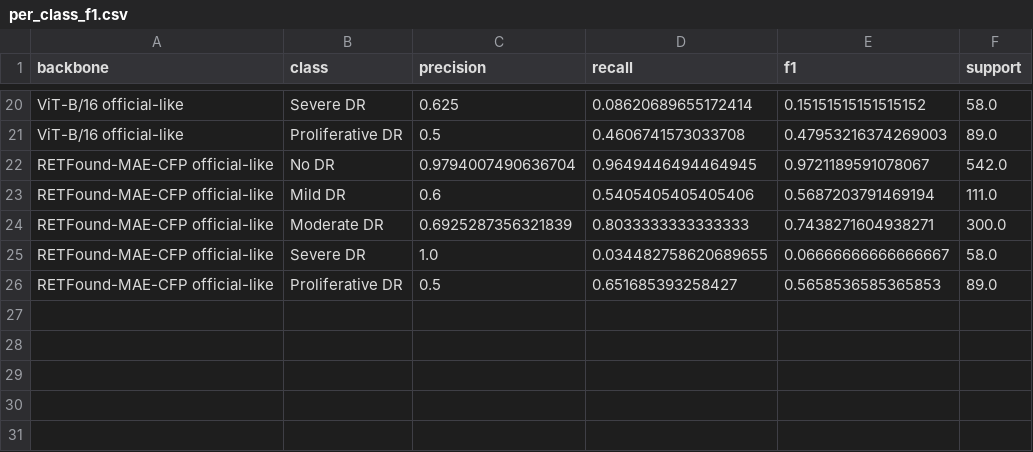
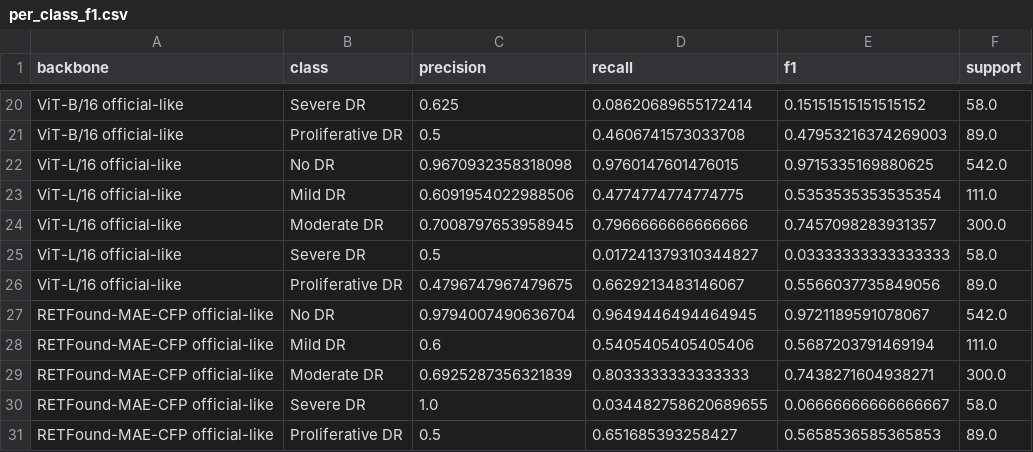
Before and after one commit to LIU-Rong-Tao/ophagent-medical-ai-agent, a CSV file: experiments/summary/v0_5_2/per_class_f1.csv, drawn as a sheet; only a part is shown, gaps mark what is left out; the diff names each change by its address in the sheet, - before the commit and + after, or states it on an @@ line.

```diff
--- a/experiments/summary/v0_5_2/per_class_f1.csv
+++ b/experiments/summary/v0_5_2/per_class_f1.csv
+row 22: ViT-L/16 official-like | No DR | 0.9670932358318098 | 0.9760147601476015 | 0.9715335169880625 | 542.0
+row 23: ViT-L/16 official-like | Mild DR | 0.6091954022988506 | 0.4774774774774775 | 0.5353535353535354 | 111.0
+row 24: ViT-L/16 official-like | Moderate DR | 0.7008797653958945 | 0.7966666666666666 | 0.7457098283931357 | 300.0
+row 25: ViT-L/16 official-like | Severe DR | 0.5 | 0.017241379310344827 | 0.03333333333333333 | 58.0
+row 26: ViT-L/16 official-like | Proliferative DR | 0.4796747967479675 | 0.6629213483146067 | 0.5566037735849056 | 89.0
```
Also changed, not shown: experiments/summary/v0_5_2/benchmark_metrics.csv, 19 other files.
